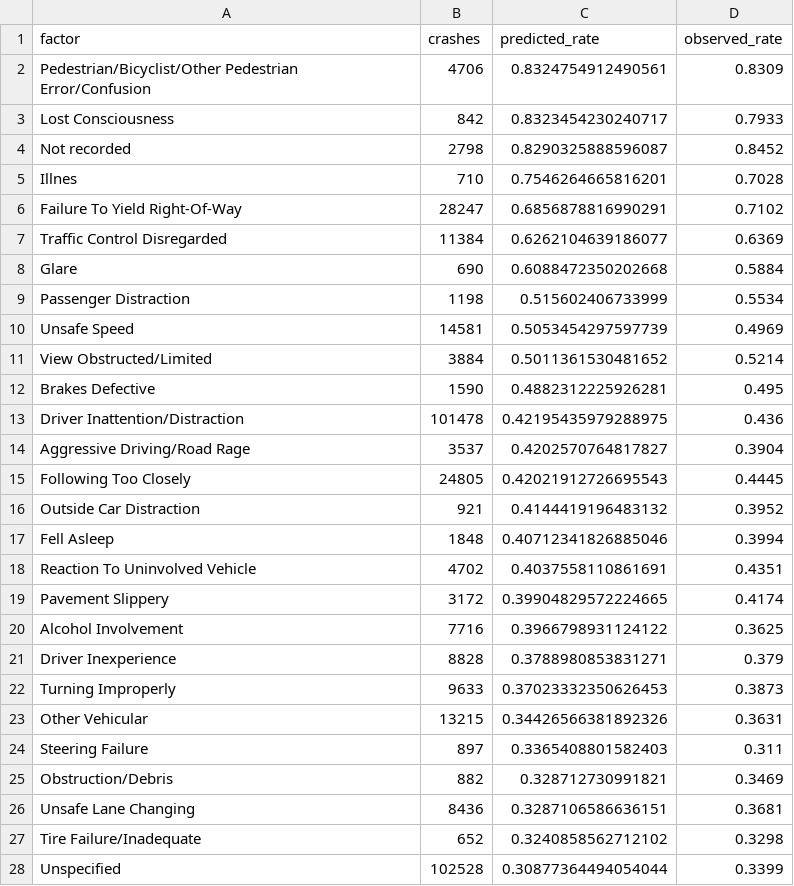
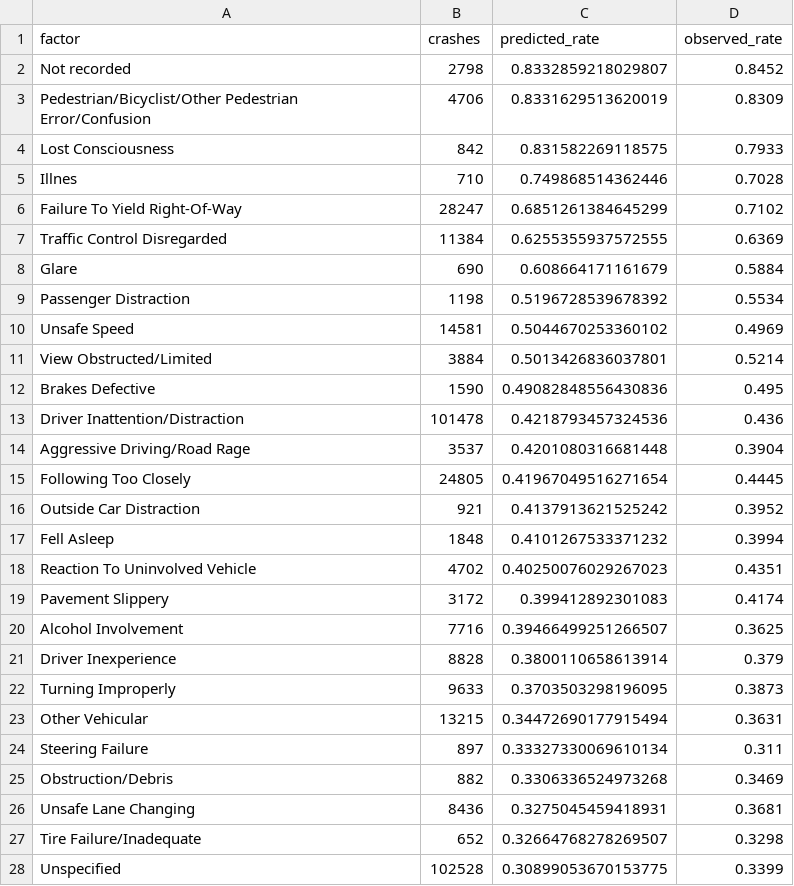
Before and after one commit to yougijain/NYC-Collisions, a CSV file: data/clean/injury_risk_factors.csv, drawn as a sheet; only a part is shown; the diff covers the shown part only.

```diff
--- a/data/clean/injury_risk_factors.csv
+++ b/data/clean/injury_risk_factors.csv
@@ -1,28 +1,28 @@
 factor,crashes,predicted_rate,observed_rate
-Pedestrian/Bicyclist/Other Pedestrian Error/Confusion,4706,0.8324754912490561,0.8309
-Lost Consciousness,842,0.8323454230240717,0.7933
-Not recorded,2798,0.8290325888596087,0.8452
-Illnes,710,0.7546264665816201,0.7028
-Failure To Yield Right-Of-Way,28247,0.6856878816990291,0.7102
-Traffic Control Disregarded,11384,0.6262104639186077,0.6369
-Glare,690,0.6088472350202668,0.5884
-Passenger Distraction,1198,0.515602406733999,0.5534
-Unsafe Speed,14581,0.5053454297597739,0.4969
-View Obstructed/Limited,3884,0.5011361530481652,0.5214
-Brakes Defective,1590,0.4882312225926281,0.495
-Driver Inattention/Distraction,101478,0.42195435979288975,0.436
-Aggressive Driving/Road Rage,3537,0.4202570764817827,0.3904
-Following Too Closely,24805,0.42021912726695543,0.4445
-Outside Car Distraction,921,0.4144419196483132,0.3952
-Fell Asleep,1848,0.40712341826885046,0.3994
-Reaction To Uninvolved Vehicle,4702,0.4037558110861691,0.4351
-Pavement Slippery,3172,0.39904829572224665,0.4174
-Alcohol Involvement,7716,0.3966798931124122,0.3625
-Driver Inexperience,8828,0.3788980853831271,0.379
-Turning Improperly,9633,0.37023332350626453,0.3873
-Other Vehicular,13215,0.34426566381892326,0.3631
-Steering Failure,897,0.3365408801582403,0.311
-Obstruction/Debris,882,0.328712730991821,0.3469
-Unsafe Lane Changing,8436,0.3287106586636151,0.3681
-Tire Failure/Inadequate,652,0.3240858562712102,0.3298
-Unspecified,102528,0.30877364494054044,0.3399
+Not recorded,2798,0.8332859218029807,0.8452
+Pedestrian/Bicyclist/Other Pedestrian Error/Confusion,4706,0.8331629513620019,0.8309
+Lost Consciousness,842,0.831582269118575,0.7933
+Illnes,710,0.749868514362446,0.7028
+Failure To Yield Right-Of-Way,28247,0.6851261384645299,0.7102
+Traffic Control Disregarded,11384,0.6255355937572555,0.6369
+Glare,690,0.608664171161679,0.5884
+Passenger Distraction,1198,0.5196728539678392,0.5534
+Unsafe Speed,14581,0.5044670253360102,0.4969
+View Obstructed/Limited,3884,0.5013426836037801,0.5214
+Brakes Defective,1590,0.49082848556430836,0.495
+Driver Inattention/Distraction,101478,0.4218793457324536,0.436
+Aggressive Driving/Road Rage,3537,0.4201080316681448,0.3904
+Following Too Closely,24805,0.41967049516271654,0.4445
+Outside Car Distraction,921,0.4137913621525242,0.3952
+Fell Asleep,1848,0.4101267533371232,0.3994
+Reaction To Uninvolved Vehicle,4702,0.40250076029267023,0.4351
+Pavement Slippery,3172,0.399412892301083,0.4174
+Alcohol Involvement,7716,0.39466499251266507,0.3625
+Driver Inexperience,8828,0.3800110658613914,0.379
+Turning Improperly,9633,0.3703503298196095,0.3873
+Other Vehicular,13215,0.34472690177915494,0.3631
+Steering Failure,897,0.33327330069610134,0.311
+Obstruction/Debris,882,0.3306336524973268,0.3469
+Unsafe Lane Changing,8436,0.3275045459418931,0.3681
+Tire Failure/Inadequate,652,0.32664768278269507,0.3298
+Unspecified,102528,0.30899053670153775,0.3399
```
Also changed, not shown: 4 edited cells elsewhere in this file, data/clean/injury_exposure.csv, data/clean/injury_watchlist.csv, 11 other files.
